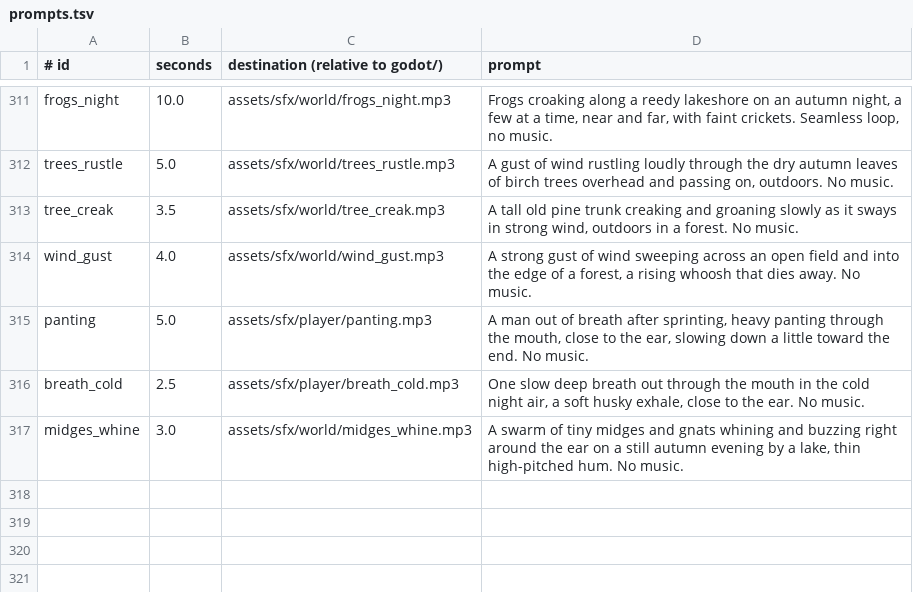
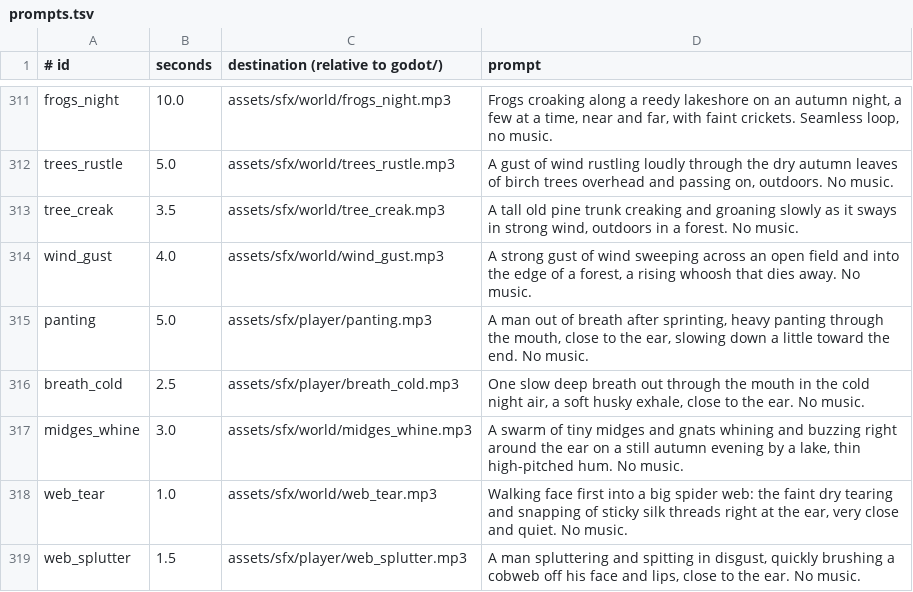
Before and after one commit to risafuranku/summercamp, a TSV file: tools/audiogen/prompts.tsv, drawn as a sheet; only a part is shown, gaps mark what is left out; the diff names each change by its address in the sheet, - before the commit and + after, or states it on an @@ line.

```diff
--- a/tools/audiogen/prompts.tsv
+++ b/tools/audiogen/prompts.tsv
+row 318: web_tear | 1.0 | assets/sfx/world/web_tear.mp3 | Walking face first into a big spider web: the faint dry tearing and snapping of sticky silk threads right at the ear, very close and quiet. No music.
+row 319: web_splutter | 1.5 | assets/sfx/player/web_splutter.mp3 | A man spluttering and spitting in disgust, quickly brushing a cobweb off his face and lips, close to the ear. No music.
```
Also changed, not shown: tools/artgen/prompts.tsv, 14 other files.
